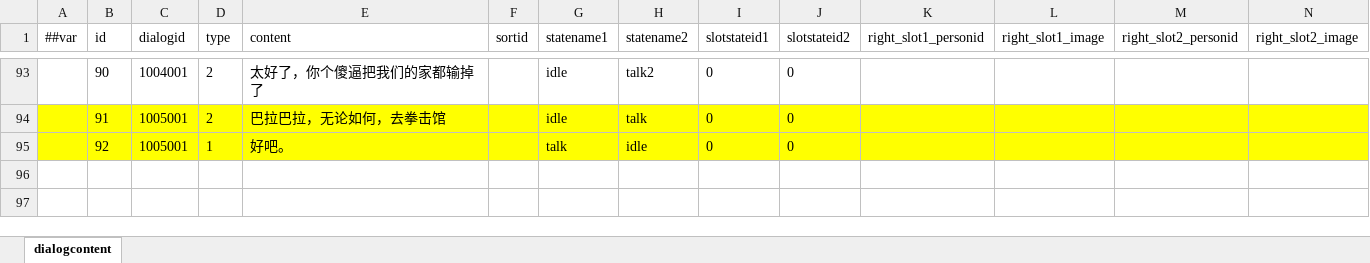
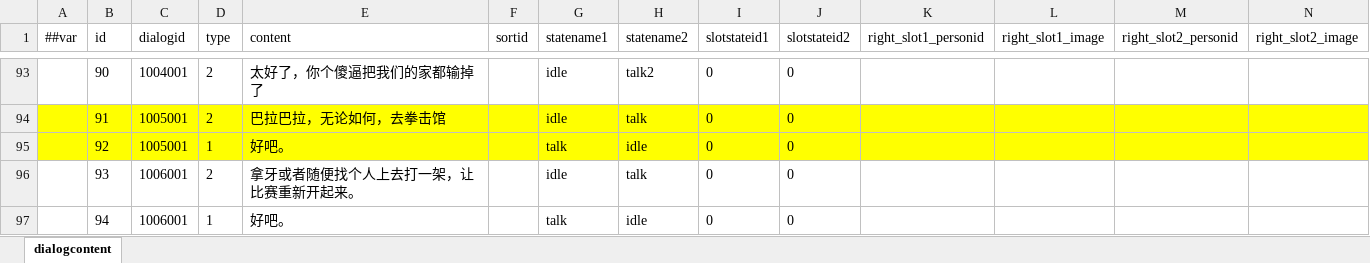
Before and after one commit to popingzhe/Hippo-s-Epic, an Excel workbook: DataTables/Datas/dialogcontent.xlsx, sheet dialogcontent, drawn as a sheet; only a part is shown, gaps mark what is left out; values as stored, in another font and other column widths than the file's, no borders; rows hold the shown columns only; the diff names each change by its address in the sheet, - before the commit and + after, or states it on an @@ line.

```diff
--- a/DataTables/Datas/dialogcontent.xlsx (sheet dialogcontent)
+++ b/DataTables/Datas/dialogcontent.xlsx (sheet dialogcontent)
+row 96:  | 93 | 1006001 | 2 | 拿牙或者随便找个人上去打一架，让比赛重新开起来。 |  | idle | talk | 0 | 0
+row 97:  | 94 | 1006001 | 1 | 好吧。 |  | talk | idle | 0 | 0
```
Also changed, not shown: DataTables/Datas/condition.xlsx, DataTables/Datas/dialog.xlsx, 11 other files.
